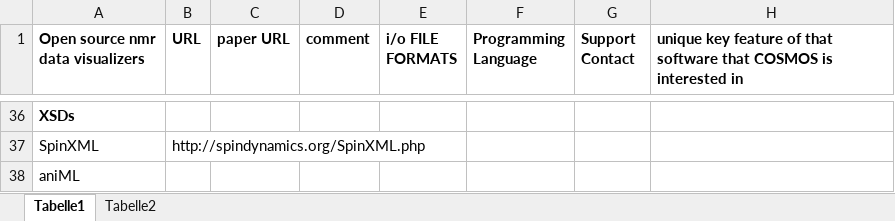
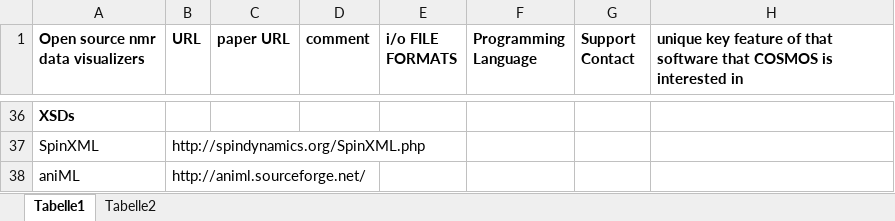
Before and after one commit to nmrML/nmrML, an Excel workbook: tools/MajorNMRTools.xlsx, sheet Tabelle1, drawn as a sheet; only a part is shown, gaps mark what is left out; values as stored, in another font and other column widths than the file's, no borders; the diff names each change by its address in the sheet, - before the commit and + after, or states it on an @@ line.

Commit message:
added software and links

```diff
--- a/tools/MajorNMRTools.xlsx (sheet Tabelle1)
+++ b/tools/MajorNMRTools.xlsx (sheet Tabelle1)
-B38 (URL): (empty)
+B38 (URL): http://animl.sourceforge.net/
```
Also changed, not shown: 3 other files.
